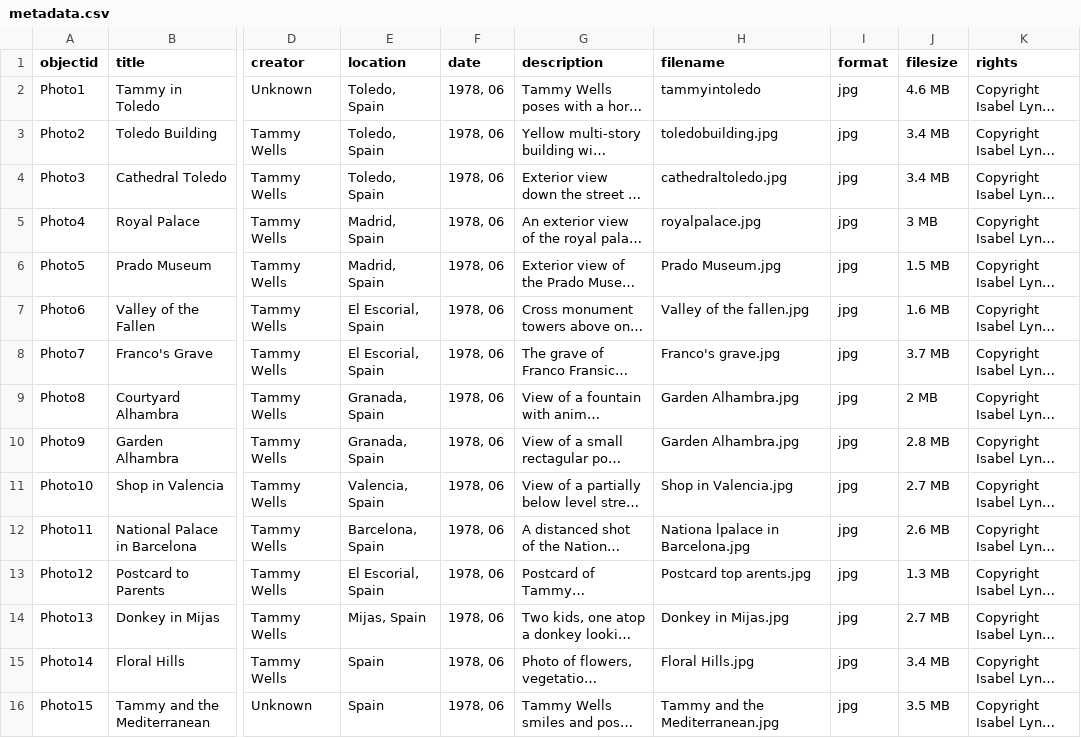
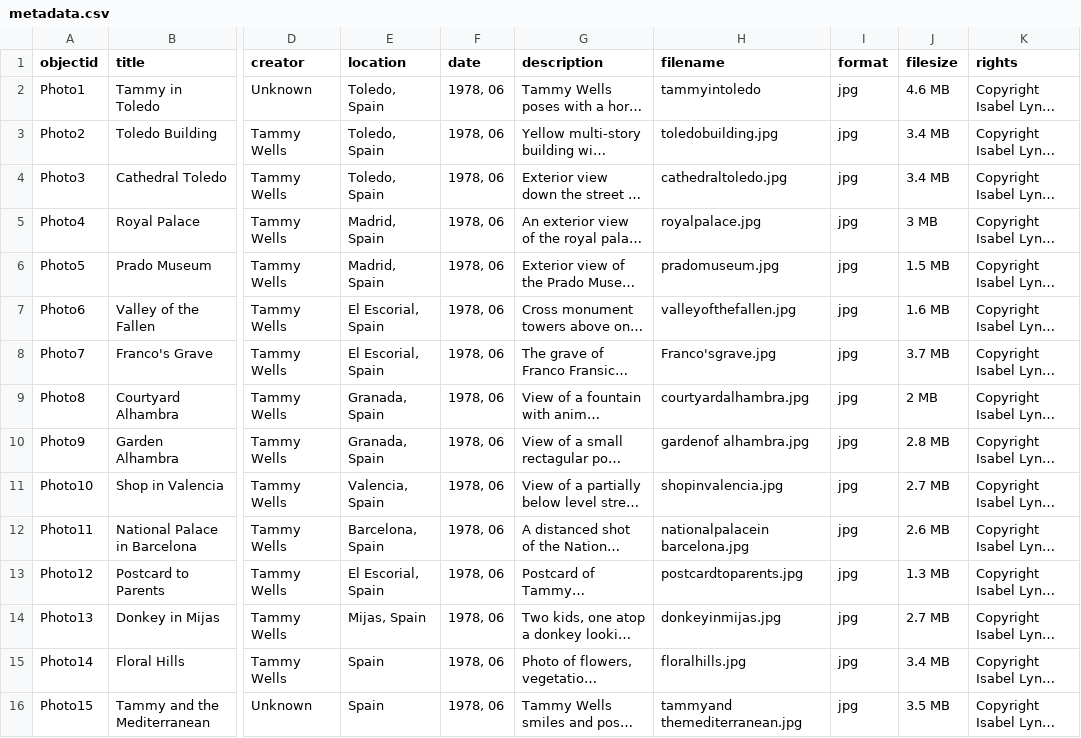
Before and after one commit to IsabelLynch3/Tammys-Trip-to-Spain, a CSV file: _data/metadata.csv, drawn as a sheet; only a part is shown, gaps mark what is left out; long unchanged cells end in …; the diff names each change by its address in the sheet, - before the commit and + after, or states it on an @@ line.

Commit message:
Update metadata.csv

```diff
--- a/_data/metadata.csv
+++ b/_data/metadata.csv
-H6 (filename): Prado Museum.jpg
+H6 (filename): pradomuseum.jpg
-H7 (filename): Valley of the fallen.jpg
+H7 (filename): valleyofthefallen.jpg
-H8 (filename): Franco's grave.jpg
+H8 (filename): Franco'sgrave.jpg
-H9 (filename): Garden Alhambra.jpg
+H9 (filename): courtyardalhambra.jpg
-H10 (filename): Garden Alhambra.jpg
+H10 (filename): gardenof alhambra.jpg
-H11 (filename): Shop in Valencia.jpg
+H11 (filename): shopinvalencia.jpg
-H12 (filename): Nationa lpalace in Barcelona.jpg
+H12 (filename): nationalpalacein barcelona.jpg
-H13 (filename): Postcard top arents.jpg
+H13 (filename): postcardtoparents.jpg
-H14 (filename): Donkey in Mijas.jpg
+H14 (filename): donkeyinmijas.jpg
-H15 (filename): Floral Hills.jpg
+H15 (filename): floralhills.jpg
-H16 (filename): Tammy and the Mediterranean.jpg
+H16 (filename): tammyand themediterranean.jpg
```
